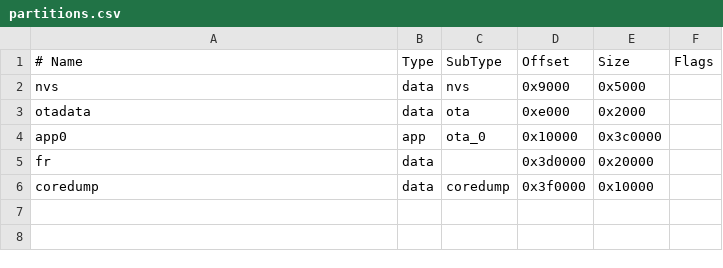
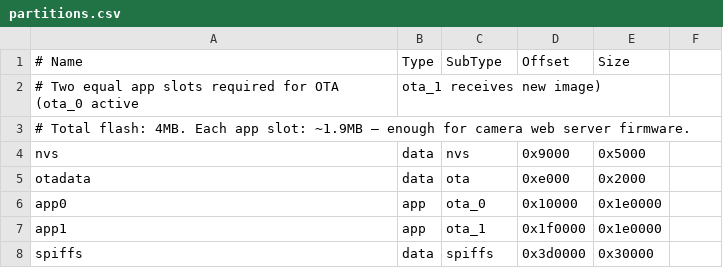
Before and after one commit to ikouchiha47/cybertron, a CSV file: audrino/CameraWebServer/partitions.csv, drawn as a sheet; removed rows and columns are numbered as before the commit, all else as after; the diff names each change by its address in the sheet, - before the commit and + after, or states it on an @@ line.

Commit message:
feat: ota update and camera defaults and using smart config of esp32 to auto connect other devices via wifi

```diff
--- a/audrino/CameraWebServer/partitions.csv
+++ b/audrino/CameraWebServer/partitions.csv
-F1: Flags
+F1: (empty)
+row 2: # Two equal app slots required for OTA (ota_0 active | ota_1 receives new image)
+row 3: # Total flash: 4MB. Each app slot: ~1.9MB — enough for camera web server firmware.
-E6 (Size): 0x3c0000
+E6 (Size): 0x1e0000
+row 7: app1 | app | ota_1 | 0x1f0000 | 0x1e0000
-A8 (# Name): fr
+A8 (# Name): spiffs
-C8 (SubType): (empty)
+C8 (SubType): spiffs
-E8 (Size): 0x20000
+E8 (Size): 0x30000
-row 6: coredump | data | coredump | 0x3f0000 | 0x10000
```
Also changed, not shown: 3 other files.
